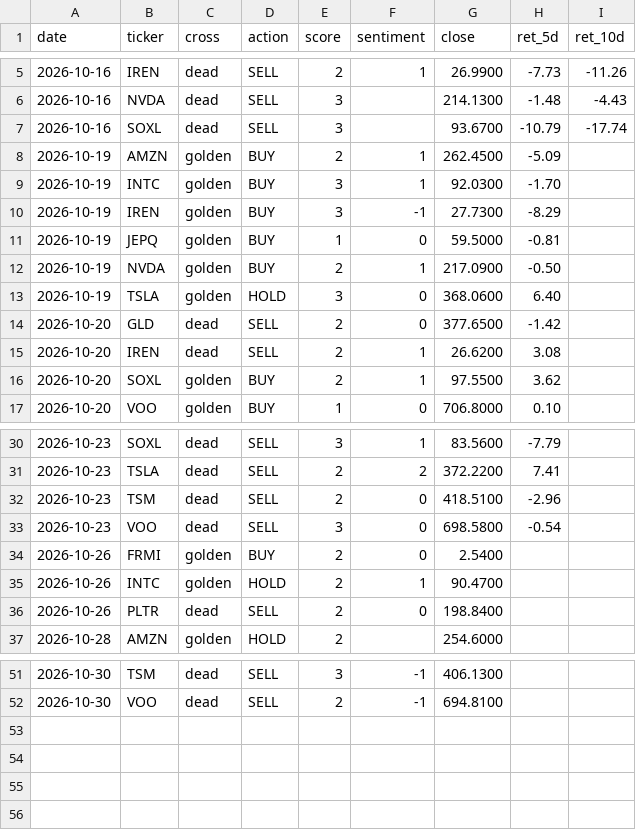
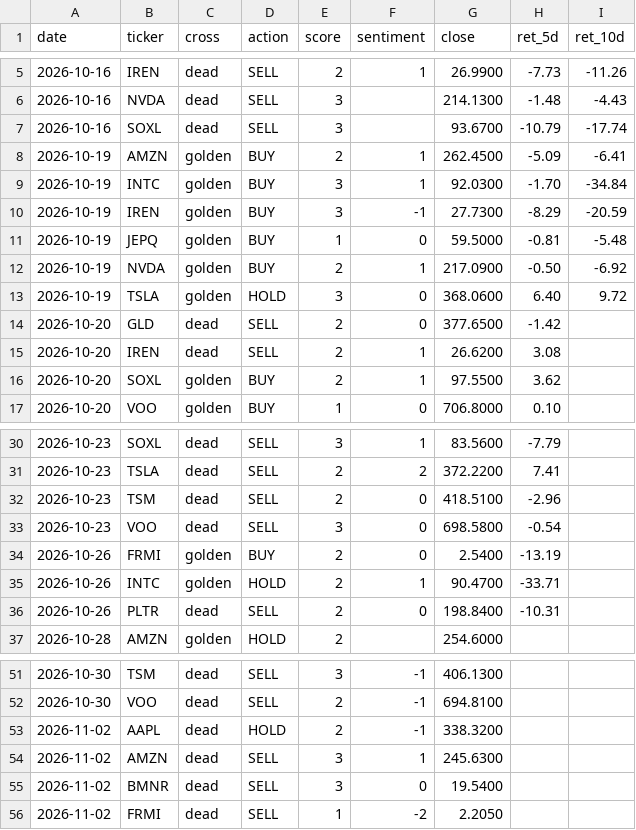
Before and after one commit to jinmedi/stock-signal-monitor, a CSV file: state/track.csv, drawn as a sheet; only a part is shown, gaps mark what is left out.

```diff
--- a/state/track.csv
+++ b/state/track.csv
@@ -7,8 +7,8 @@ date,ticker,cross,action,score,sentiment,close,ret_5d,ret_10d
 2026-10-16,SOXL,dead,SELL,3,,93.6700,-10.79,-17.74
-2026-10-19,AMZN,golden,BUY,2,1,262.4500,-5.09,
-2026-10-19,INTC,golden,BUY,3,1,92.0300,-1.70,
-2026-10-19,IREN,golden,BUY,3,-1,27.7300,-8.29,
-2026-10-19,JEPQ,golden,BUY,1,0,59.5000,-0.81,
-2026-10-19,NVDA,golden,BUY,2,1,217.0900,-0.50,
-2026-10-19,TSLA,golden,HOLD,3,0,368.0600,6.40,
+2026-10-19,AMZN,golden,BUY,2,1,262.4500,-5.09,-6.41
+2026-10-19,INTC,golden,BUY,3,1,92.0300,-1.70,-34.84
+2026-10-19,IREN,golden,BUY,3,-1,27.7300,-8.29,-20.59
+2026-10-19,JEPQ,golden,BUY,1,0,59.5000,-0.81,-5.48
+2026-10-19,NVDA,golden,BUY,2,1,217.0900,-0.50,-6.92
+2026-10-19,TSLA,golden,HOLD,3,0,368.0600,6.40,9.72
 2026-10-20,GLD,dead,SELL,2,0,377.6500,-1.42,
@@ -33,5 +33,5 @@ date,ticker,cross,action,score,sentiment,close,ret_5d,ret_10d
 2026-10-23,VOO,dead,SELL,3,0,698.5800,-0.54,
-2026-10-26,FRMI,golden,BUY,2,0,2.5400,,
-2026-10-26,INTC,golden,HOLD,2,1,90.4700,,
-2026-10-26,PLTR,dead,SELL,2,0,198.8400,,
+2026-10-26,FRMI,golden,BUY,2,0,2.5400,-13.19,
+2026-10-26,INTC,golden,HOLD,2,1,90.4700,-33.71,
+2026-10-26,PLTR,dead,SELL,2,0,198.8400,-10.31,
 2026-10-28,AMZN,golden,HOLD,2,,254.6000,,
@@ -52 +52,5 @@ date,ticker,cross,action,score,sentiment,close,ret_5d,ret_10d
 2026-10-30,VOO,dead,SELL,2,-1,694.8100,,
+2026-11-02,AAPL,dead,HOLD,2,-1,338.3200,,
+2026-11-02,AMZN,dead,SELL,3,1,245.6300,,
+2026-11-02,BMNR,dead,SELL,3,0,19.5400,,
+2026-11-02,FRMI,dead,SELL,1,-2,2.2050,,
```
Also changed, not shown: 3 other files.
